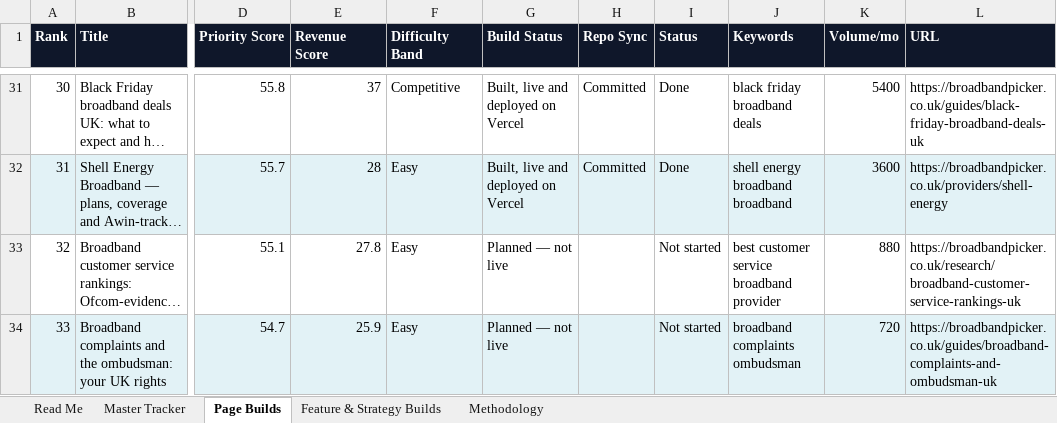
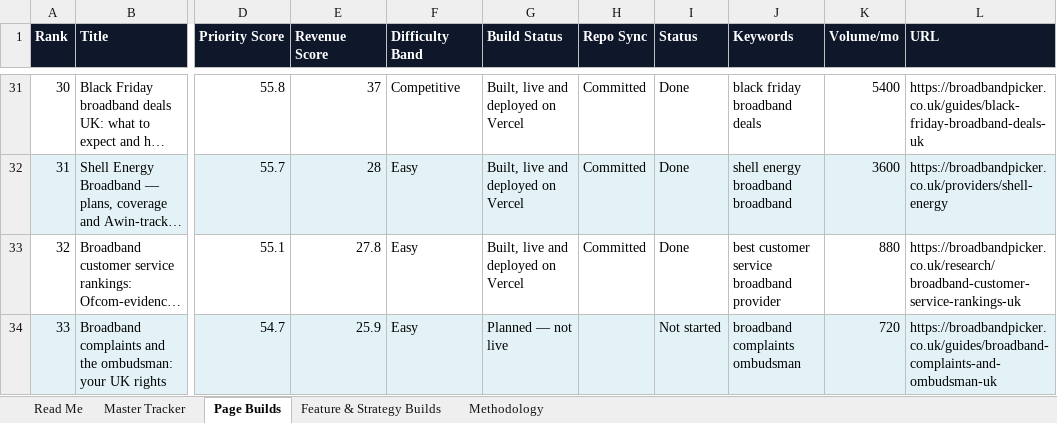
Before and after one commit to sahilsayed-ielts/broadbandpicker, an Excel workbook: docs/master-build-tracker.xlsx, sheet Page Builds, drawn as a sheet; only a part is shown, gaps mark what is left out; long unchanged cells end in …; values as stored, in another font and other column widths than the file's, no borders; table styles not drawn; the diff names each change by its address in the sheet, - before the commit and + after, or states it on an @@ line.

```diff
--- a/docs/master-build-tracker.xlsx (sheet Page Builds)
+++ b/docs/master-build-tracker.xlsx (sheet Page Builds)
-G33 (Build Status): Planned — not live
+G33 (Build Status): Built, live and deployed on Vercel
-H33 (Repo Sync): (empty)
+H33 (Repo Sync): Committed
-I33 (Status): Not started
+I33 (Status): Done
```
Also changed, not shown: sheet Feature & Strategy Builds, sheet Master Tracker, sheet Methodology, 29 other files.
